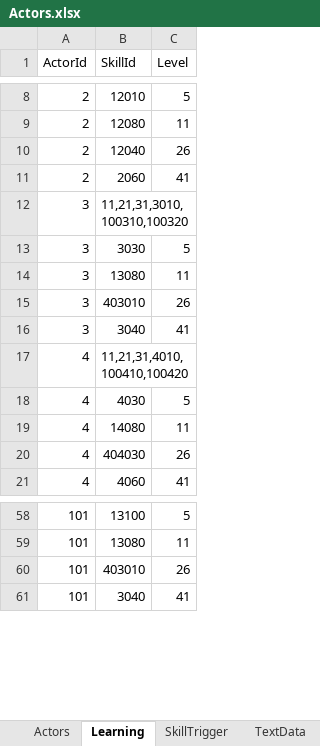
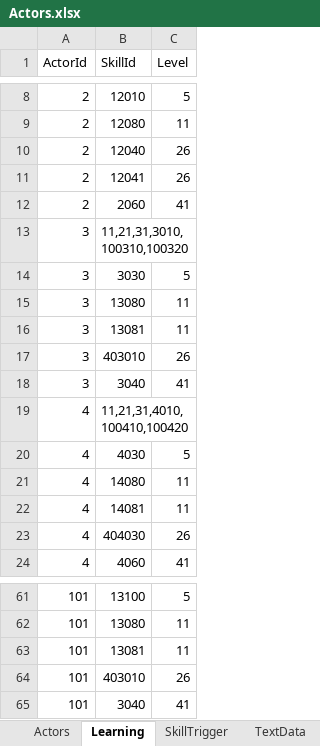
Before and after one commit to seedsclaft/hibikakeut, an Excel workbook: Assets/Data/Actors.xlsx, sheet Learning, drawn as a sheet; only a part is shown, gaps mark what is left out; values as stored, in another font and other column widths than the file's, no borders; the diff names each change by its address in the sheet, - before the commit and + after, or states it on an @@ line.

```diff
--- a/Assets/Data/Actors.xlsx (sheet Learning)
+++ b/Assets/Data/Actors.xlsx (sheet Learning)
+row 11: 2 | 12041 | 26
+row 16: 3 | 13081 | 11
+row 22: 4 | 14081 | 11
+row 63: 101 | 13081 | 11
```
Also changed, not shown: Assets/Data/Dungeon0060.xlsx, Assets/Data/Dungeon0061.xlsx, 49 other files.
